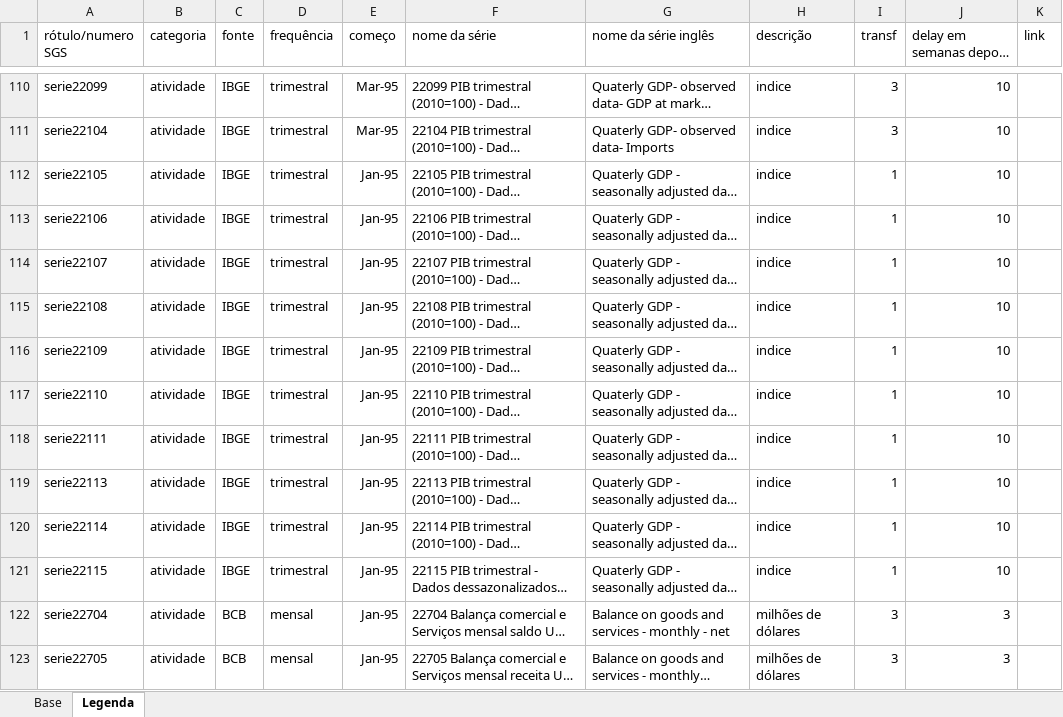
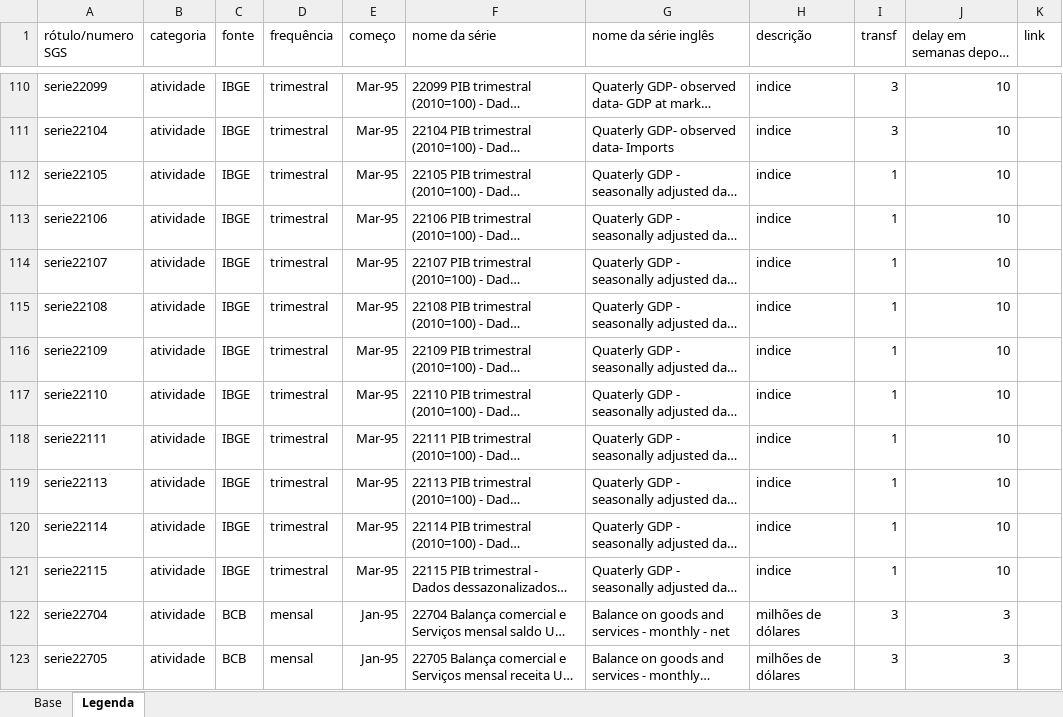
Before and after one commit to tiagogmartins/ArtigoBR, an Excel workbook: scripts/base2000.xlsx, sheet Legenda, drawn as a sheet; only a part is shown, gaps mark what is left out; long unchanged cells end in …; values as stored, in another font and other column widths than the file's, no borders; the diff names each change by its address in the sheet, - before the commit and + after, or states it on an @@ line.

```diff
--- a/scripts/base2000.xlsx (sheet Legenda)
+++ b/scripts/base2000.xlsx (sheet Legenda)
-E112:E121 (começo): Jan-95
+E112:E121 (começo): Mar-95
```
Also changed, not shown: sheet Base, 3 other files.
